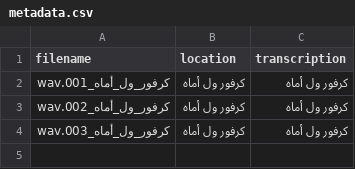
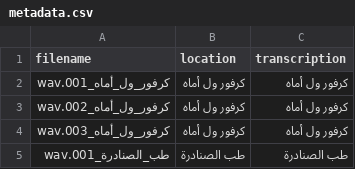
Before and after one commit to alibyh/createAudioWav, a CSV file: dataset/metadata.csv, drawn as a sheet.

Commit message:
Add recording: طب_الصنادرة_001.wav

```diff
--- a/dataset/metadata.csv
+++ b/dataset/metadata.csv
@@ -4 +4,2 @@ filename,location,transcription
 كرفور_ول_أماه_003.wav,كرفور ول أماه,كرفور ول أماه
+طب_الصنادرة_001.wav,طب الصنادرة,طب الصنادرة
```
